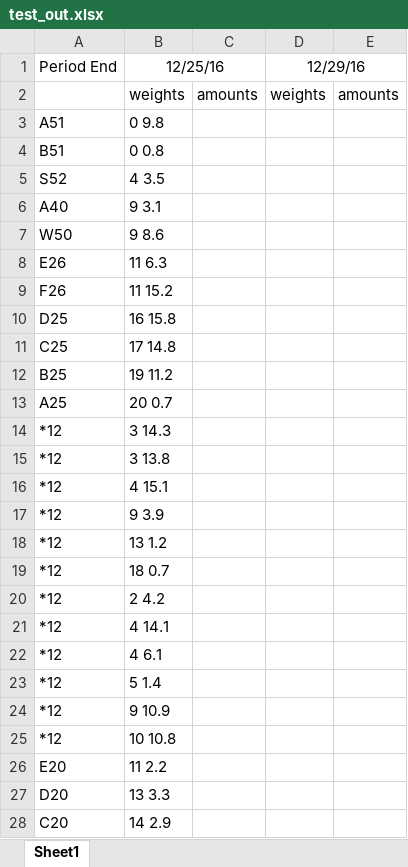
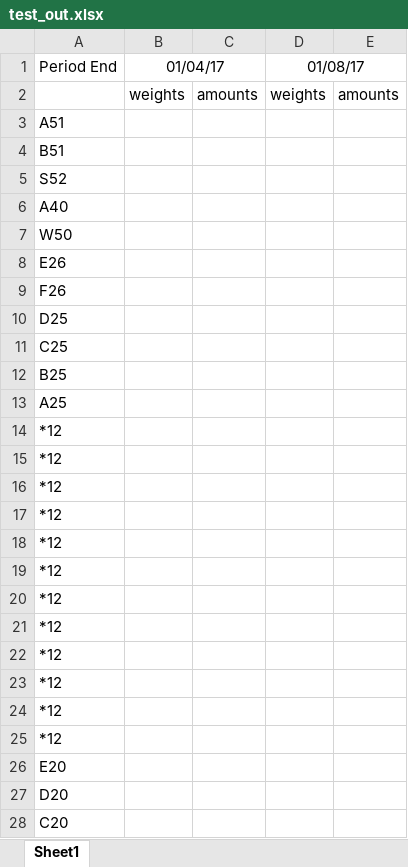
Before and after one commit to arrrobase/mvl_gui, an Excel workbook: test_out.xlsx, sheet Sheet1, drawn as a sheet; only a part is shown; values as stored, in another font and other column widths than the file's, no borders; the diff covers the shown part only; the diff names each change by its address in the sheet, - before the commit and + after, or states it on an @@ line.

Commit message:
optimized reading xlsx, clickable calendar

```diff
--- a/test_out.xlsx (sheet Sheet1)
+++ b/test_out.xlsx (sheet Sheet1)
-B1: 12/25/16
+B1: 01/04/17
-D1: 12/29/16
+D1: 01/08/17
-B3: 0 9.8
+B3: (empty)
-B4: 0 0.8
+B4: (empty)
-B5: 4 3.5
+B5: (empty)
-B6: 9 3.1
+B6: (empty)
-B7: 9 8.6
+B7: (empty)
-B8: 11 6.3
+B8: (empty)
-B9: 11 15.2
+B9: (empty)
-B10: 16 15.8
+B10: (empty)
-B11: 17 14.8
+B11: (empty)
-B12: 19 11.2
+B12: (empty)
-B13: 20 0.7
+B13: (empty)
-B14: 3 14.3
+B14: (empty)
-B15: 3 13.8
+B15: (empty)
-B16: 4 15.1
+B16: (empty)
-B17: 9 3.9
+B17: (empty)
-B18: 13 1.2
+B18: (empty)
-B19: 18 0.7
+B19: (empty)
-B20: 2 4.2
+B20: (empty)
-B21: 4 14.1
+B21: (empty)
-B22: 4 6.1
+B22: (empty)
-B23: 5 1.4
+B23: (empty)
-B24: 9 10.9
+B24: (empty)
-B25: 10 10.8
+B25: (empty)
-B26: 11 2.2
+B26: (empty)
-B27: 13 3.3
+B27: (empty)
-B28: 14 2.9
+B28: (empty)
```
Also changed, not shown: 2 edited cells elsewhere in this sheet, 3 other files.
